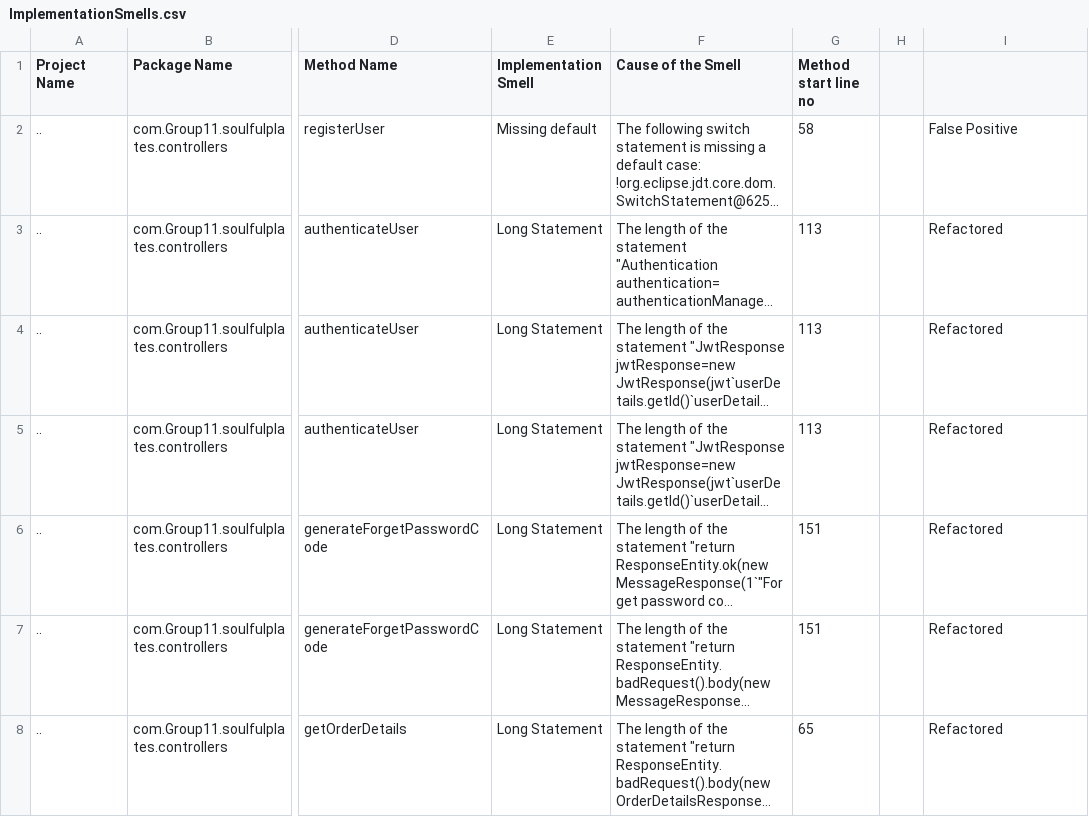
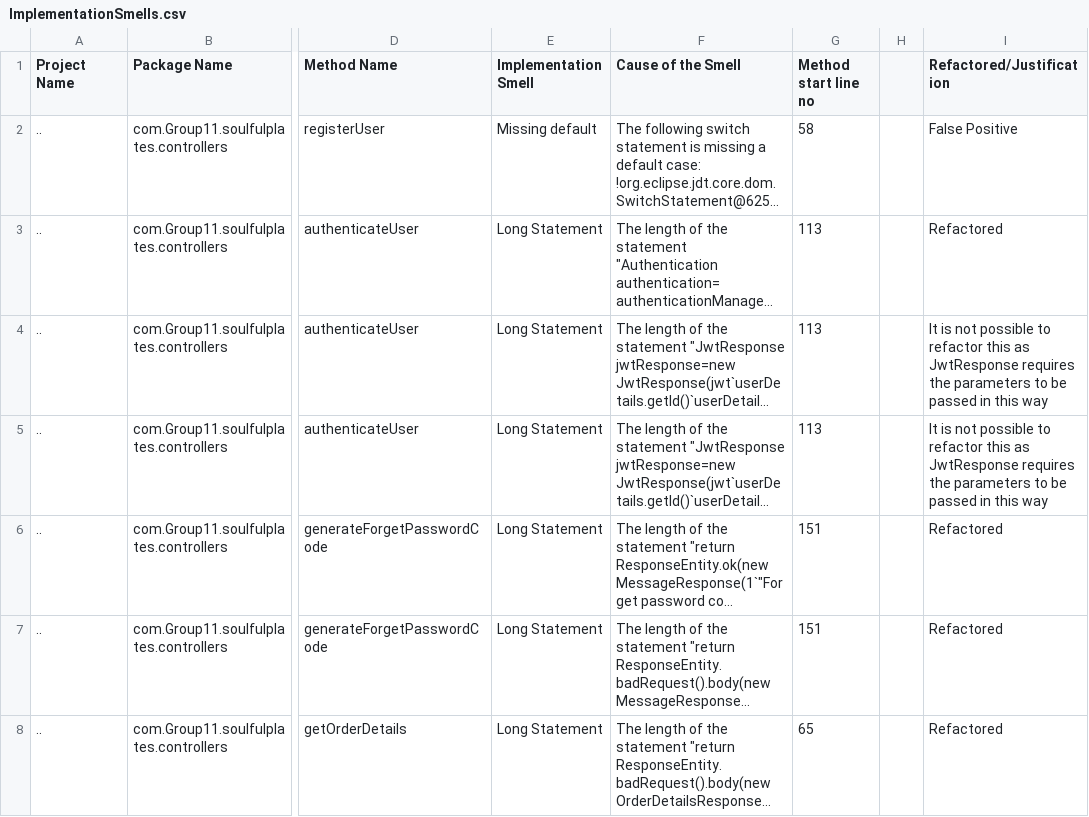
Before and after one commit to ChinmayaGarg/SoulfulPlates, a CSV file: Backend-Spring-Boot/designite/result/ImplementationSmells.csv, drawn as a sheet; only a part is shown, gaps mark what is left out; long unchanged cells end in …; the diff names each change by its address in the sheet, - before the commit and + after, or states it on an @@ line.

Commit message:
Refactored implementation smells in AuthController, StoreController and UserController

```diff
--- a/Backend-Spring-Boot/designite/result/ImplementationSmells.csv
+++ b/Backend-Spring-Boot/designite/result/ImplementationSmells.csv
-I1: (empty)
+I1: Refactored/Justification
-I4:I5 (Refactored/Justification): Refactored
+I4:I5 (Refactored/Justification): It is not possible to refactor this as JwtResponse requires the parameters to be passed in this way
```
Also changed, not shown: 6 other files.
